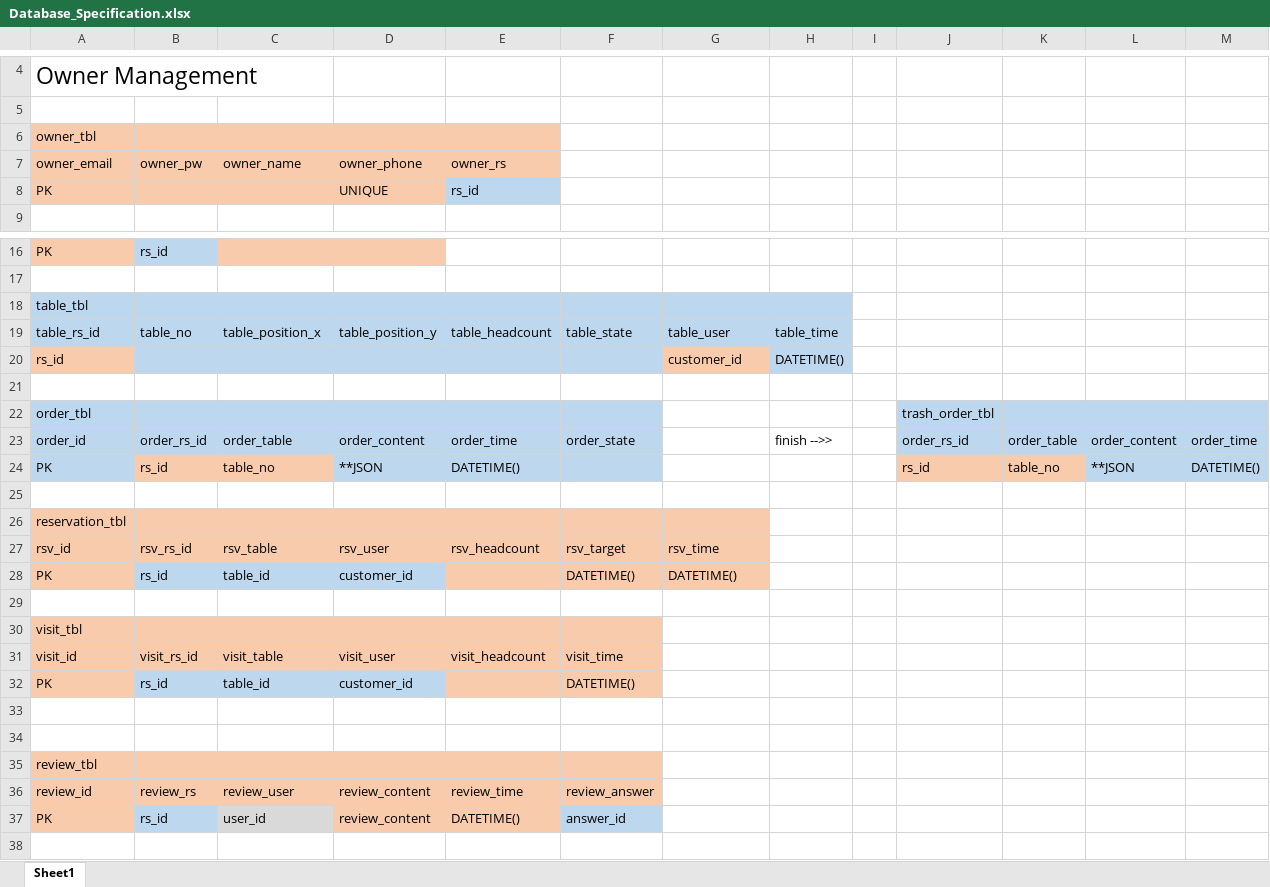
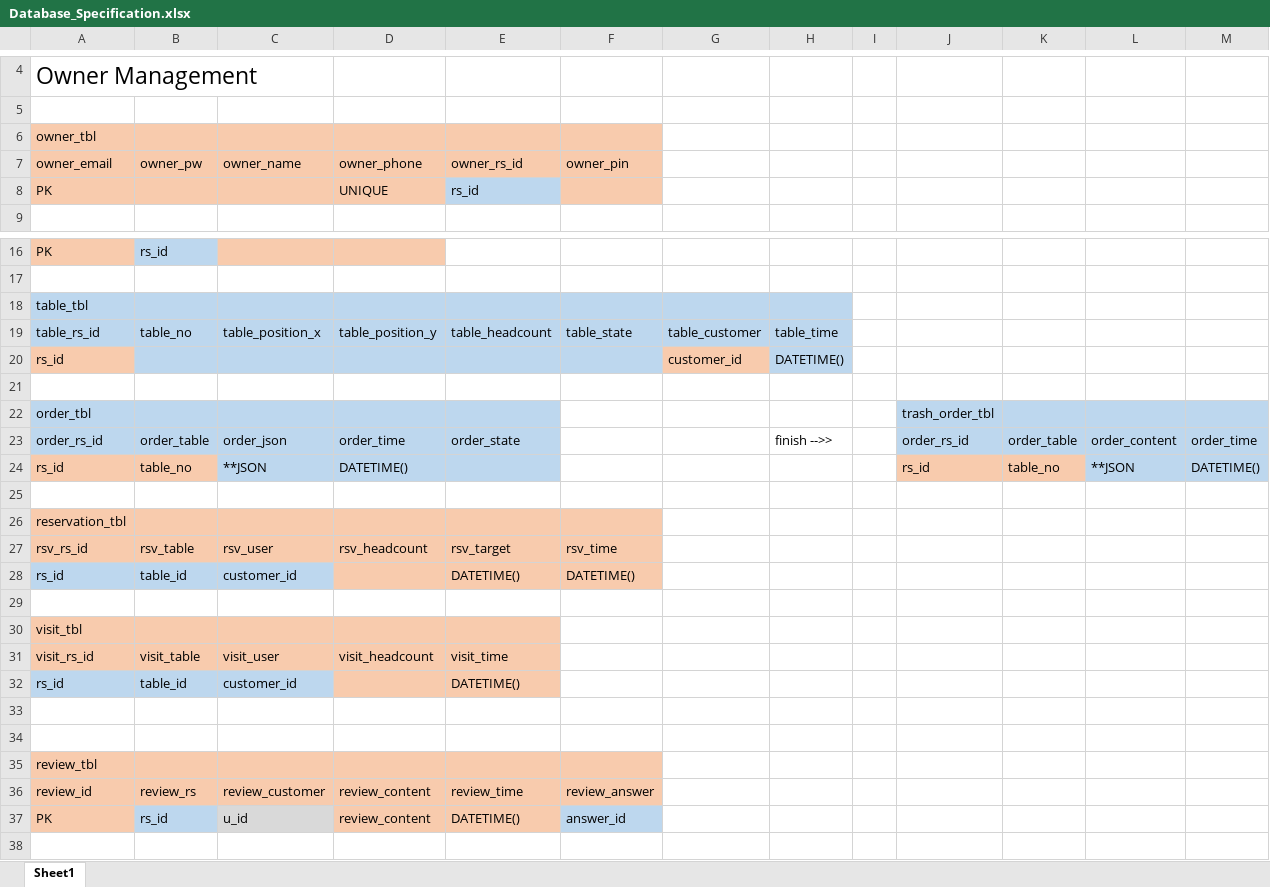
Before and after one commit to kimmincheol-kor/Project_NoBell, an Excel workbook: Documents/Specification/Database_Specification.xlsx, sheet Sheet1, drawn as a sheet; only a part is shown, gaps mark what is left out; values as stored, in another font and other column widths than the file's, no borders; removed rows and columns are numbered as before the commit, all else as after; the diff names each change by its address in the sheet, - before the commit and + after, or states it on an @@ line.

Commit message:
Update Database_Specification.xlsx

```diff
--- a/Documents/Specification/Database_Specification.xlsx (sheet Sheet1)
+++ b/Documents/Specification/Database_Specification.xlsx (sheet Sheet1)
-F6:F8 fill: none
+F6:F8 fill: #F8CBAD
-E7: owner_rs
+E7: owner_rs_id
-F7: (empty)
+F7: owner_pin
-G19: table_user
+G19: table_customer
-F22:F23 fill: #BDD7EE
+F22:F23 fill: none
-A23 (owner_email): order_id
+A23 (owner_email): order_rs_id
-B23 (owner_pw): order_rs_id
+B23 (owner_pw): order_table
-C23 (owner_name): order_table
+C23 (owner_name): order_json
-D23 (owner_phone): order_content
+D23 (owner_phone): order_time
-E23 (owner_rs_id): order_time
+E23 (owner_rs_id): order_state
-F23 (owner_pin): order_state
+F23 (owner_pin): (empty)
-row 24: PK | rs_id | table_no | **JSON | DATETIME() |  |  |  |  | rs_id | table_no | **JSON | DATETIME()
+row 24: rs_id | table_no | **JSON | DATETIME() |  |  |  |  |  | rs_id | table_no | **JSON | DATETIME()
-G26 fill: #F8CBAD
+G26 fill: none
-row 27: rsv_id | rsv_rs_id | rsv_table | rsv_user | rsv_headcount | rsv_target | rsv_time
-row 28: PK | rs_id | table_id | customer_id |  | DATETIME() | DATETIME()
+row 27: rsv_rs_id | rsv_table | rsv_user | rsv_headcount | rsv_target | rsv_time
+row 28: rs_id | table_id | customer_id |  | DATETIME() | DATETIME()
-F30 fill: #F8CBAD
+F30 fill: none
-row 31: visit_id | visit_rs_id | visit_table | visit_user | visit_headcount | visit_time
-row 32: PK | rs_id | table_id | customer_id |  | DATETIME()
+row 31: visit_rs_id | visit_table | visit_user | visit_headcount | visit_time
+row 32: rs_id | table_id | customer_id |  | DATETIME()
-C36 (owner_name): review_user
+C36 (owner_name): review_customer
-C37 (owner_name): user_id
+C37 (owner_name): u_id
```
